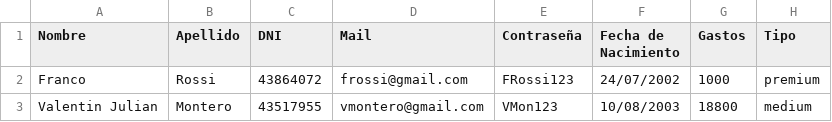
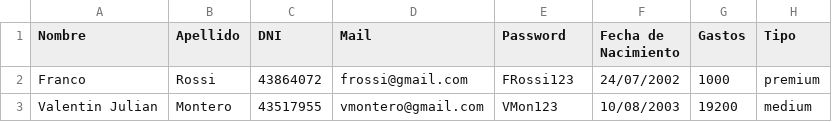
Before and after one commit to vgarijo/PatagoniaOasisYOcio_G8, a CSV file: clientes.csv, drawn as a sheet; the diff names each change by its address in the sheet, - before the commit and + after, or states it on an @@ line.

```diff
--- a/clientes.csv
+++ b/clientes.csv
-E1: Contraseña
+E1: Password
-G3 (Gastos): 18800
+G3 (Gastos): 19200
```
Also changed, not shown: consumos.csv, reservas.csv, 2 other files.
